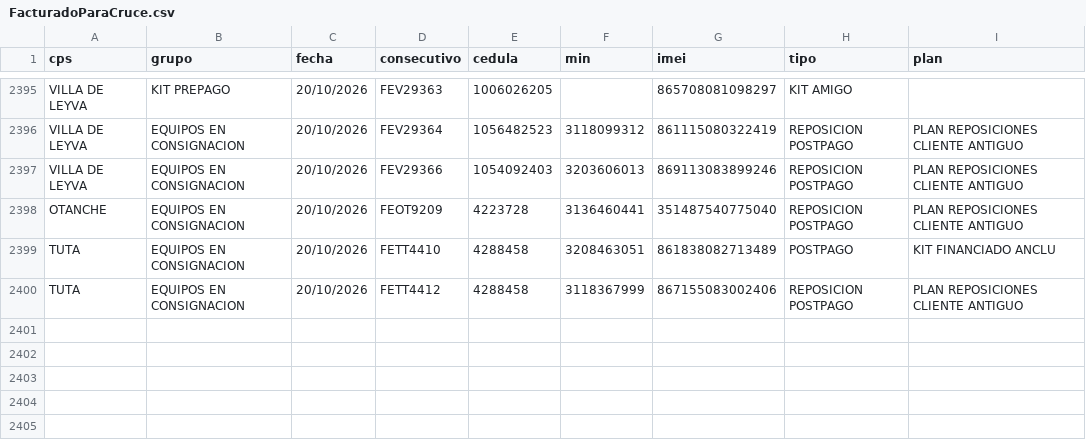
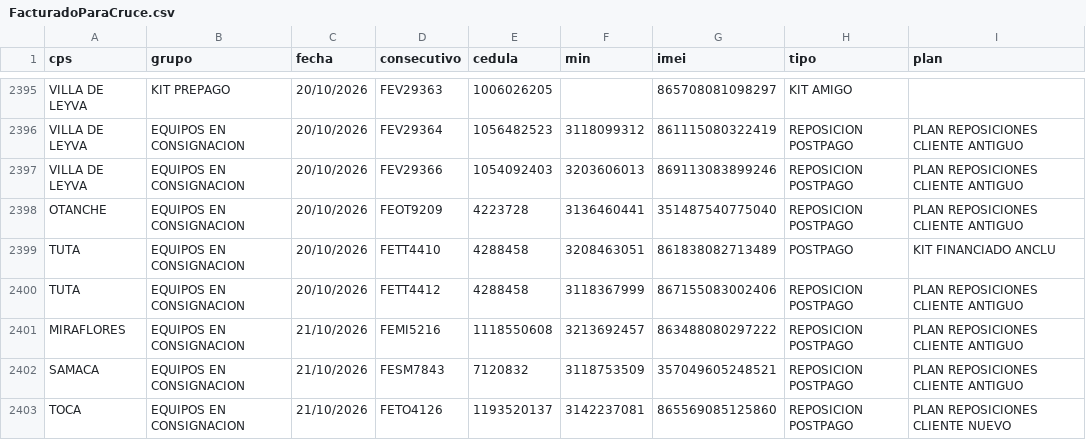
Before and after one commit to lualbernu/prueba-1, a CSV file: FacturadoParaCruce.csv, drawn as a sheet; only a part is shown, gaps mark what is left out; the diff names each change by its address in the sheet, - before the commit and + after, or states it on an @@ line.

Commit message:
Actualización automática: FacturadoParaCruce.csv

```diff
--- a/FacturadoParaCruce.csv
+++ b/FacturadoParaCruce.csv
+row 2401: MIRAFLORES | EQUIPOS EN CONSIGNACION | 21/10/2026 | FEMI5216 | 1118550608 | 3213692457 | 863488080297222 | REPOSICION POSTPAGO | PLAN REPOSICIONES CLIENTE ANTIGUO
+row 2402: SAMACA | EQUIPOS EN CONSIGNACION | 21/10/2026 | FESM7843 | 7120832 | 3118753509 | 357049605248521 | REPOSICION POSTPAGO | PLAN REPOSICIONES CLIENTE ANTIGUO
+row 2403: TOCA | EQUIPOS EN CONSIGNACION | 21/10/2026 | FETO4126 | 1193520137 | 3142237081 | 865569085125860 | REPOSICION POSTPAGO | PLAN REPOSICIONES CLIENTE NUEVO
```
